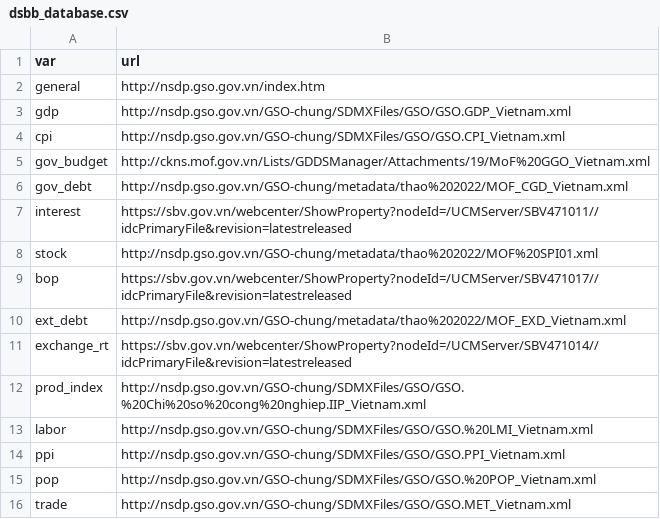
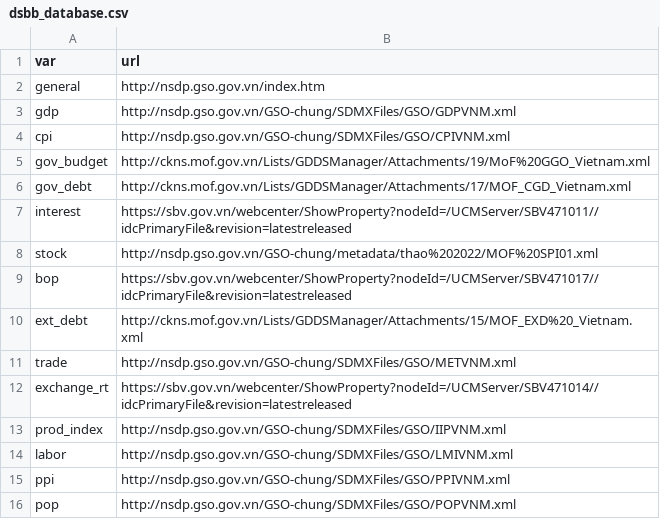
Before and after one commit to thanhqtran/gso-macro-monitor, a CSV file: dsbb_database.csv, drawn as a sheet.

Commit message:
update database desc

```diff
--- a/dsbb_database.csv
+++ b/dsbb_database.csv
@@ -2,6 +2,6 @@ var,url
 general,http://nsdp.gso.gov.vn/index.htm
-gdp,http://nsdp.gso.gov.vn/GSO-chung/SDMXFiles/GSO/GSO.GDP_Vietnam.xml
-cpi,http://nsdp.gso.gov.vn/GSO-chung/SDMXFiles/GSO/GSO.CPI_Vietnam.xml
+gdp,http://nsdp.gso.gov.vn/GSO-chung/SDMXFiles/GSO/GDPVNM.xml
+cpi,http://nsdp.gso.gov.vn/GSO-chung/SDMXFiles/GSO/CPIVNM.xml
 gov_budget,http://ckns.mof.gov.vn/Lists/GDDSManager/Attachments/19/MoF%20GGO_Vietnam.xml
-gov_debt,http://nsdp.gso.gov.vn/GSO-chung/metadata/thao%202022/MOF_CGD_Vietnam.xml
+gov_debt,http://ckns.mof.gov.vn/Lists/GDDSManager/Attachments/17/MOF_CGD_Vietnam.xml
 interest,https://sbv.gov.vn/webcenter/ShowProperty?nodeId=/UCMServer/SBV471011//idcPrimaryFile&revision=latestreleased
@@ -9,8 +9,8 @@ stock,http://nsdp.gso.gov.vn/GSO-chung/metadata/thao%202022/MOF%20SPI01.xml
 bop,https://sbv.gov.vn/webcenter/ShowProperty?nodeId=/UCMServer/SBV471017//idcPrimaryFile&revision=latestreleased
-ext_debt,http://nsdp.gso.gov.vn/GSO-chung/metadata/thao%202022/MOF_EXD_Vietnam.xml
+ext_debt,http://ckns.mof.gov.vn/Lists/GDDSManager/Attachments/15/MOF_EXD%20_Vietnam.xml
+trade,http://nsdp.gso.gov.vn/GSO-chung/SDMXFiles/GSO/METVNM.xml
 exchange_rt,https://sbv.gov.vn/webcenter/ShowProperty?nodeId=/UCMServer/SBV471014//idcPrimaryFile&revision=latestreleased
-prod_index,http://nsdp.gso.gov.vn/GSO-chung/SDMXFiles/GSO/GSO.%20Chi%20so%20cong%20nghiep.IIP_Vietnam.xml
-labor,http://nsdp.gso.gov.vn/GSO-chung/SDMXFiles/GSO/GSO.%20LMI_Vietnam.xml
-ppi,http://nsdp.gso.gov.vn/GSO-chung/SDMXFiles/GSO/GSO.PPI_Vietnam.xml
-pop,http://nsdp.gso.gov.vn/GSO-chung/SDMXFiles/GSO/GSO.%20POP_Vietnam.xml
-trade, http://nsdp.gso.gov.vn/GSO-chung/SDMXFiles/GSO/GSO.MET_Vietnam.xml
+prod_index,http://nsdp.gso.gov.vn/GSO-chung/SDMXFiles/GSO/IIPVNM.xml
+labor,http://nsdp.gso.gov.vn/GSO-chung/SDMXFiles/GSO/LMIVNM.xml
+ppi,http://nsdp.gso.gov.vn/GSO-chung/SDMXFiles/GSO/PPIVNM.xml
+pop,http://nsdp.gso.gov.vn/GSO-chung/SDMXFiles/GSO/POPVNM.xml
```
Also changed, not shown: 1 other file.
